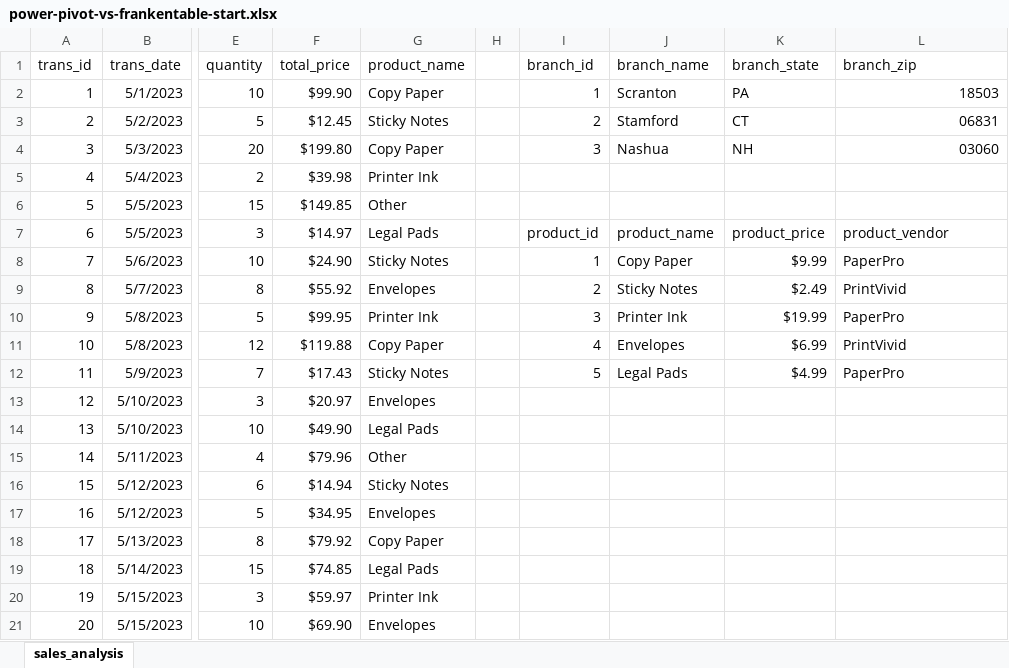
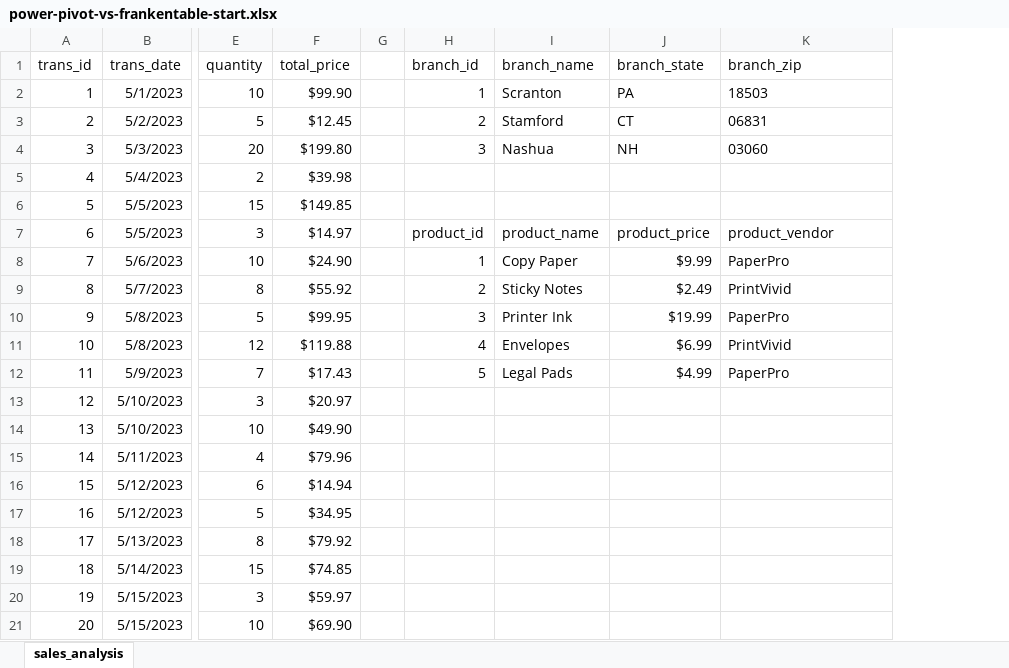
Before and after one commit to summerofgeorge/blog-files, an Excel workbook: power-pivot-vs-frankentable-start.xlsx, sheet sales_analysis, drawn as a sheet; only a part is shown, gaps mark what is left out; values as stored, in another font and other column widths than the file's, no borders; table styles not drawn; removed rows and columns are numbered as before the commit, all else as after; the diff names each change by its address in the sheet, - before the commit and + after, or states it on an @@ line.

```diff
--- a/power-pivot-vs-frankentable-start.xlsx (sheet sales_analysis)
+++ b/power-pivot-vs-frankentable-start.xlsx (sheet sales_analysis)
-column G (product_name), rows 2-21: Copy Paper | Sticky Notes | Copy Paper | Printer Ink | Other | Legal Pads | Sticky Notes | Envelopes | Printer Ink | Copy Paper | Sticky Notes | Envelopes | Legal Pads | Other | Sticky Notes | Envelopes | Copy Paper | Legal Pads | Printer Ink | Envelopes
-K2:K4 alignment: right
+K2:K4 alignment: left
```
Also changed, not shown: power-pivot-vs-frankentable-finish.xlsx.
